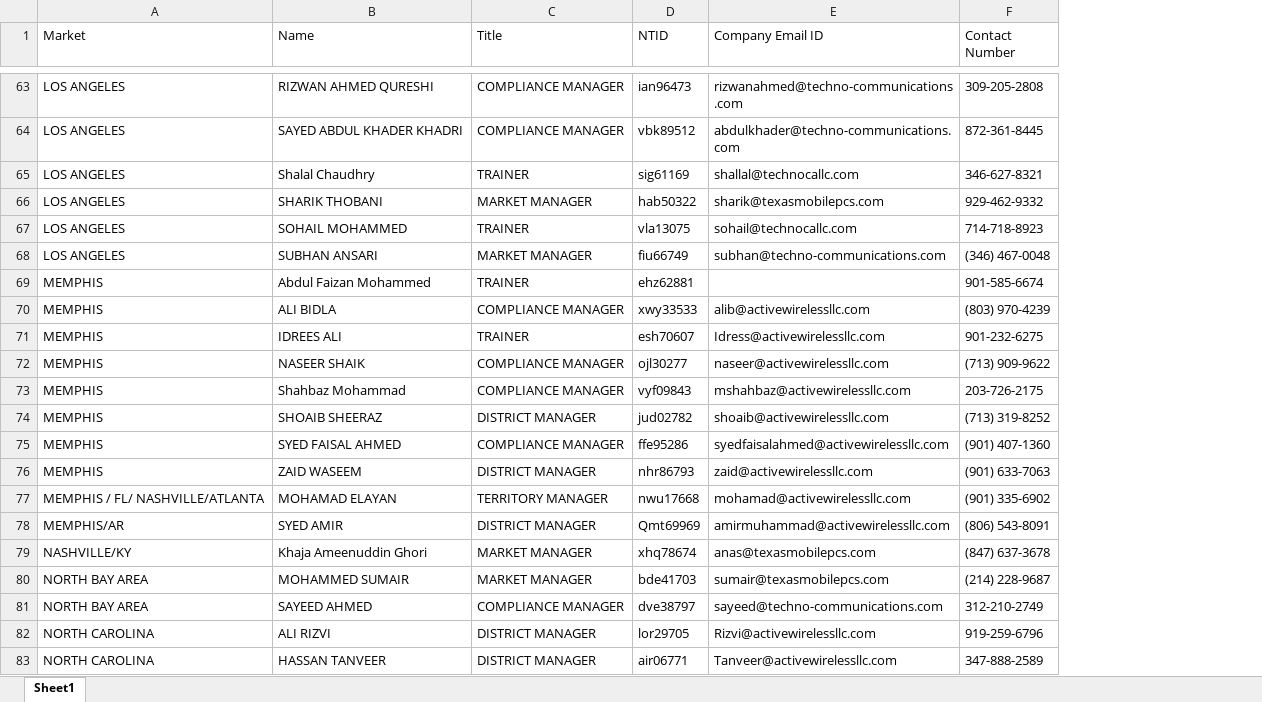
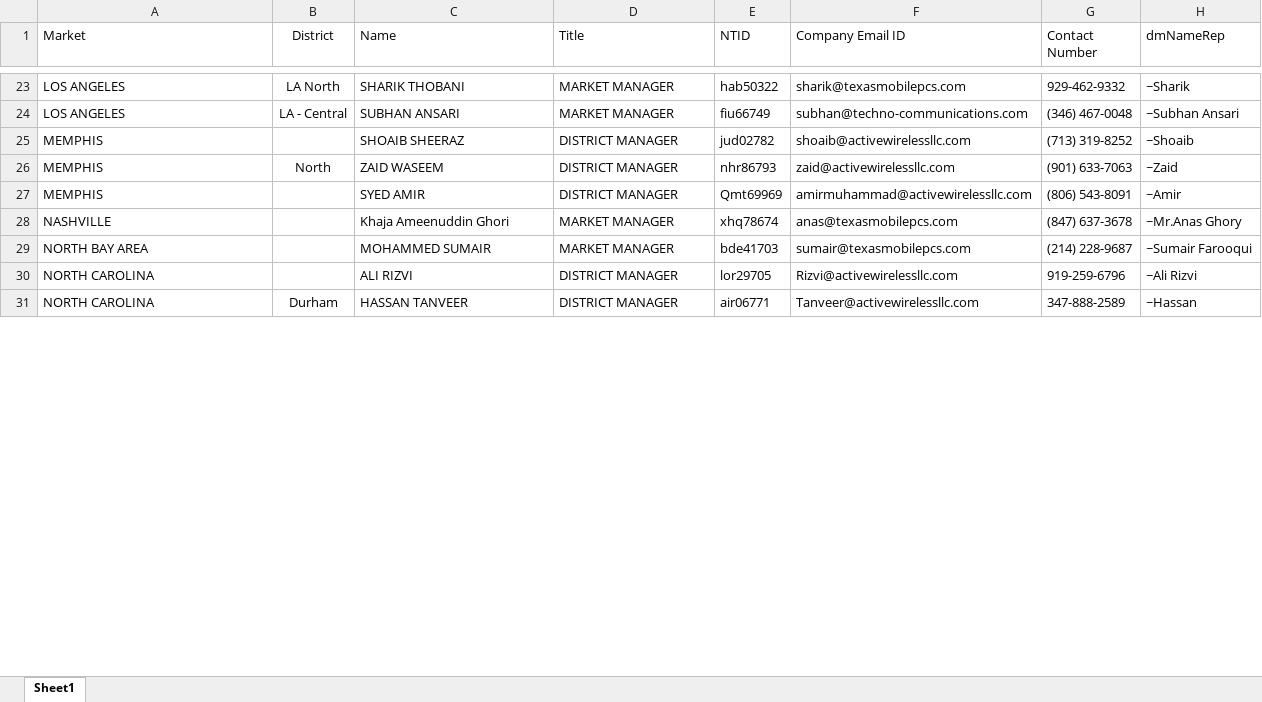
Before and after one commit to Anooshashraf/RMA_reminders-Automation, an Excel workbook: DM contacts.xlsx, sheet Sheet1, drawn as a sheet; only a part is shown, gaps mark what is left out; values as stored, in another font and other column widths than the file's, no borders; removed rows and columns are numbered as before the commit, all else as after; the diff covers the shown part only; the diff names each change by its address in the sheet, - before the commit and + after, or states it on an @@ line.

```diff
--- a/DM contacts.xlsx (sheet Sheet1)
+++ b/DM contacts.xlsx (sheet Sheet1)
+column B (District), rows 23-31: LA North | LA - Central |  | North |  |  |  |  | Durham
+column H (dmNameRep), rows 23-31: ~Sharik | ~Subhan Ansari | ~Shoaib | ~Zaid | ~Amir | ~Mr.Anas Ghory | ~Sumair Farooqui | ~Ali Rizvi | ~Hassan
-row 63: LOS ANGELES | RIZWAN AHMED QURESHI | COMPLIANCE MANAGER | ian96473 | rizwanahmed@techno-communications.com | 309-205-2808
-row 64: LOS ANGELES | SAYED ABDUL KHADER KHADRI | COMPLIANCE MANAGER | vbk89512 | abdulkhader@techno-communications.com | 872-361-8445
-row 65: LOS ANGELES | Shalal Chaudhry | TRAINER | sig61169 | shallal@technocallc.com | 346-627-8321
-row 67: LOS ANGELES | SOHAIL MOHAMMED | TRAINER | vla13075 | sohail@technocallc.com | 714-718-8923
-row 69: MEMPHIS | Abdul Faizan Mohammed | TRAINER | ehz62881 |  | 901-585-6674
-row 70: MEMPHIS | ALI BIDLA | COMPLIANCE MANAGER | xwy33533 | alib@activewirelessllc.com | (803) 970-4239
-row 71: MEMPHIS | IDREES ALI | TRAINER | esh70607 | Idress@activewirelessllc.com | 901-232-6275
-row 72: MEMPHIS | NASEER SHAIK | COMPLIANCE MANAGER | ojl30277 | naseer@activewirelessllc.com | (713) 909-9622
-row 73: MEMPHIS | Shahbaz Mohammad | COMPLIANCE MANAGER | vyf09843 | mshahbaz@activewirelessllc.com | 203-726-2175
-row 75: MEMPHIS | SYED FAISAL AHMED | COMPLIANCE MANAGER | ffe95286 | syedfaisalahmed@activewirelessllc.com | (901) 407-1360
-row 77: MEMPHIS / FL/ NASHVILLE/ATLANTA | MOHAMAD ELAYAN | TERRITORY MANAGER | nwu17668 | mohamad@activewirelessllc.com | (901) 335-6902
-A27 (Market): MEMPHIS/AR
+A27 (Market): MEMPHIS
-A28 (Market): NASHVILLE/KY
+A28 (Market): NASHVILLE
-row 81: NORTH BAY AREA | SAYEED AHMED | COMPLIANCE MANAGER | dve38797 | sayeed@techno-communications.com | 312-210-2749
```
Also changed, not shown: 1 added row, 57 removed rows and 4 edited cells elsewhere in this sheet, RMA XBM Trade-in Consollidated Sep 2025 till June 8th.xlsx, 42 other files.
